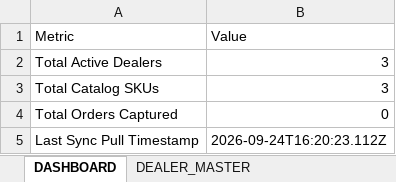
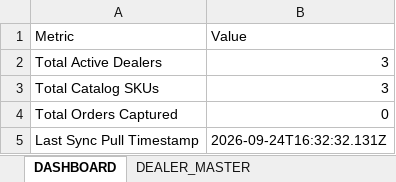
Before and after one commit to NSarthak304/pixel-distributor, an Excel workbook: excel/templates/Pixel_Distributor_Admin.xlsx, sheet DASHBOARD, drawn as a sheet; values as stored, in another font and other column widths than the file's, no borders; the diff names each change by its address in the sheet, - before the commit and + after, or states it on an @@ line.

```diff
--- a/excel/templates/Pixel_Distributor_Admin.xlsx (sheet DASHBOARD)
+++ b/excel/templates/Pixel_Distributor_Admin.xlsx (sheet DASHBOARD)
-B5 (Value): 2026-09-24T16:20:23.112Z
+B5 (Value): 2026-09-24T16:32:32.131Z
```
Also changed, not shown: sheet ACTIVITY_LOG, 16 other files.
